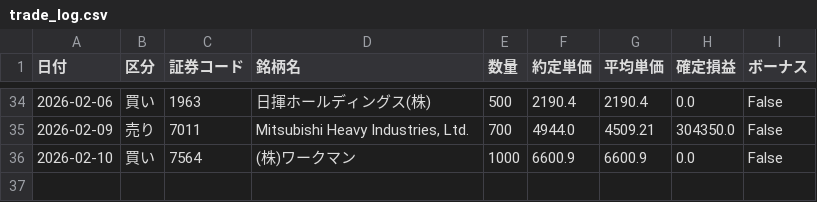
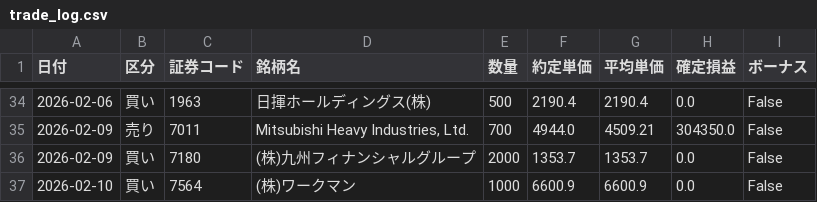
Before and after one commit to reiwa1019-cmyk/J_Phantom_Gear, a CSV file: trade_log.csv, drawn as a sheet; only a part is shown, gaps mark what is left out.

Commit message:
Update trade_log.csv

```diff
--- a/trade_log.csv
+++ b/trade_log.csv
@@ -35,2 +35,3 @@
 2026-02-09,売り,7011,"Mitsubishi Heavy Industries, Ltd.",700,4944.0,4509.21,304350.0,False
+2026-02-09,買い,7180,(株)九州フィナンシャルグループ,2000,1353.7,1353.7,0.0,False
 2026-02-10,買い,7564,(株)ワークマン,1000,6600.9,6600.9,0.0,False
```
